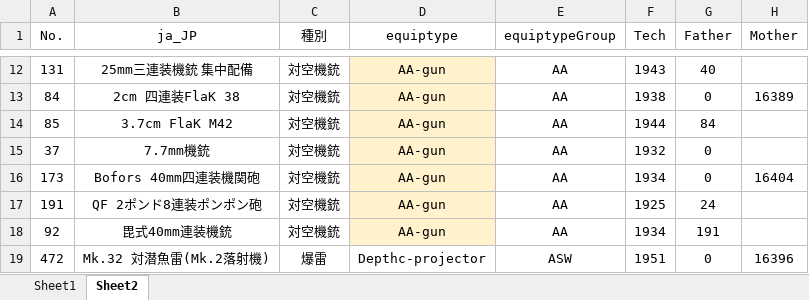
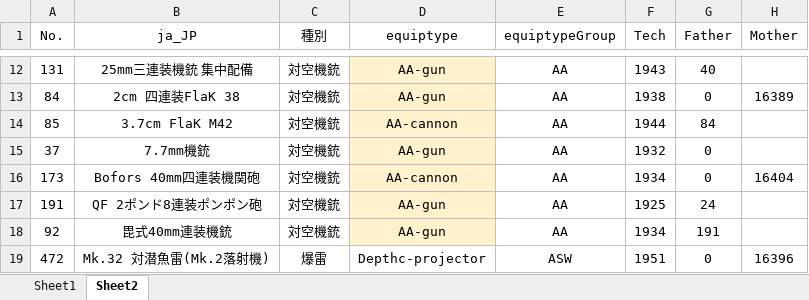
Before and after one commit to ibicdlcod/GuoMuoRuoProject, an Excel workbook: doc/worldview and mechanics/equipment.xlsx, sheet Sheet2, drawn as a sheet; only a part is shown, gaps mark what is left out; values as stored, in another font and other column widths than the file's, no borders; the diff names each change by its address in the sheet, - before the commit and + after, or states it on an @@ line.

```diff
--- a/doc/worldview and mechanics/equipment.xlsx (sheet Sheet2)
+++ b/doc/worldview and mechanics/equipment.xlsx (sheet Sheet2)
-D14 (equiptype): AA-gun
+D14 (equiptype): AA-cannon
-D16 (equiptype): AA-gun
+D16 (equiptype): AA-cannon
```
Also changed, not shown: doc/worldview and mechanics/equiptype.xlsx, 12 other files.
